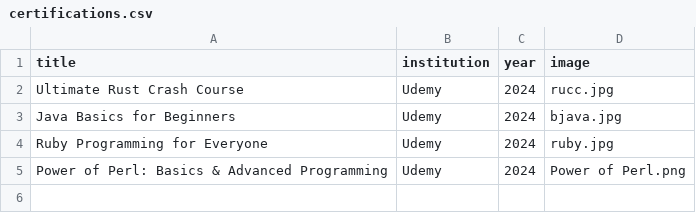
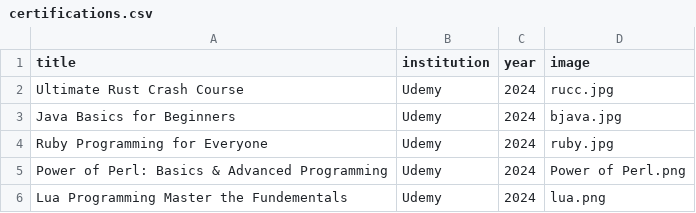
Before and after one commit to notAnotherAverageJoe/Portfolio, a CSV file: certifications.csv, drawn as a sheet; the diff names each change by its address in the sheet, - before the commit and + after, or states it on an @@ line.

```diff
--- a/certifications.csv
+++ b/certifications.csv
+row 6: Lua Programming Master the Fundementals | Udemy | 2024 | lua.png
```
Also changed, not shown: data.csv, 3 other files.
